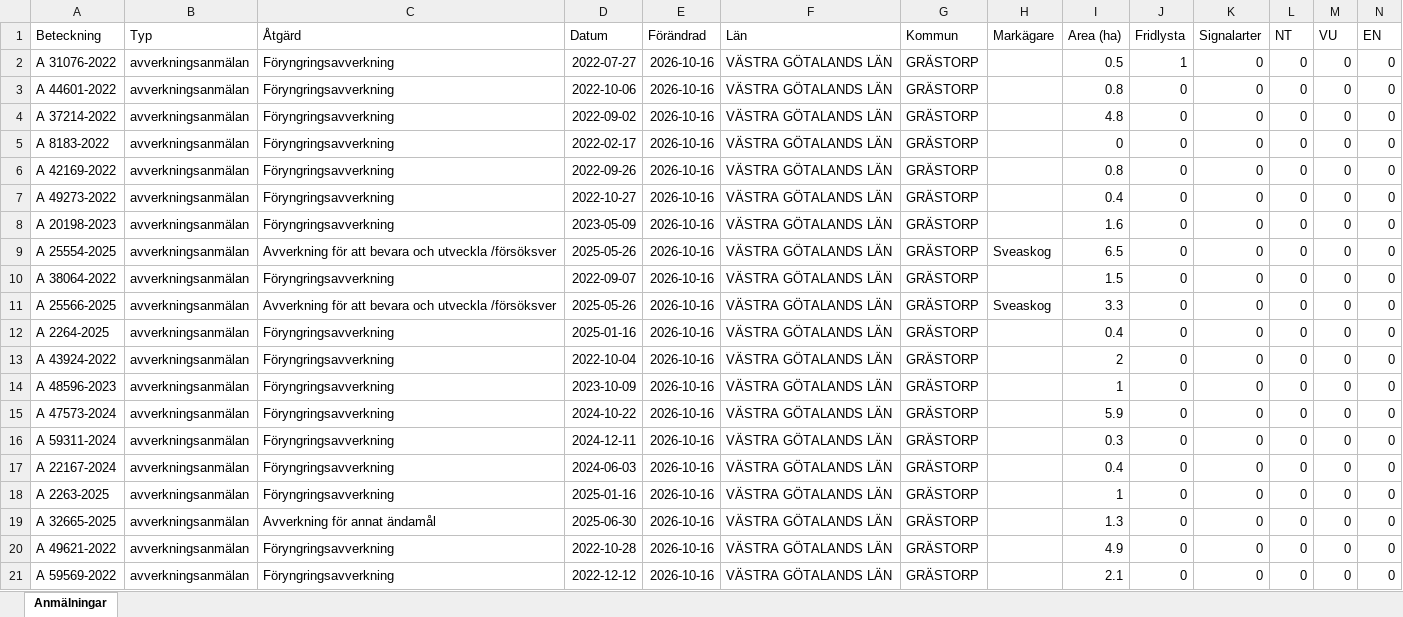
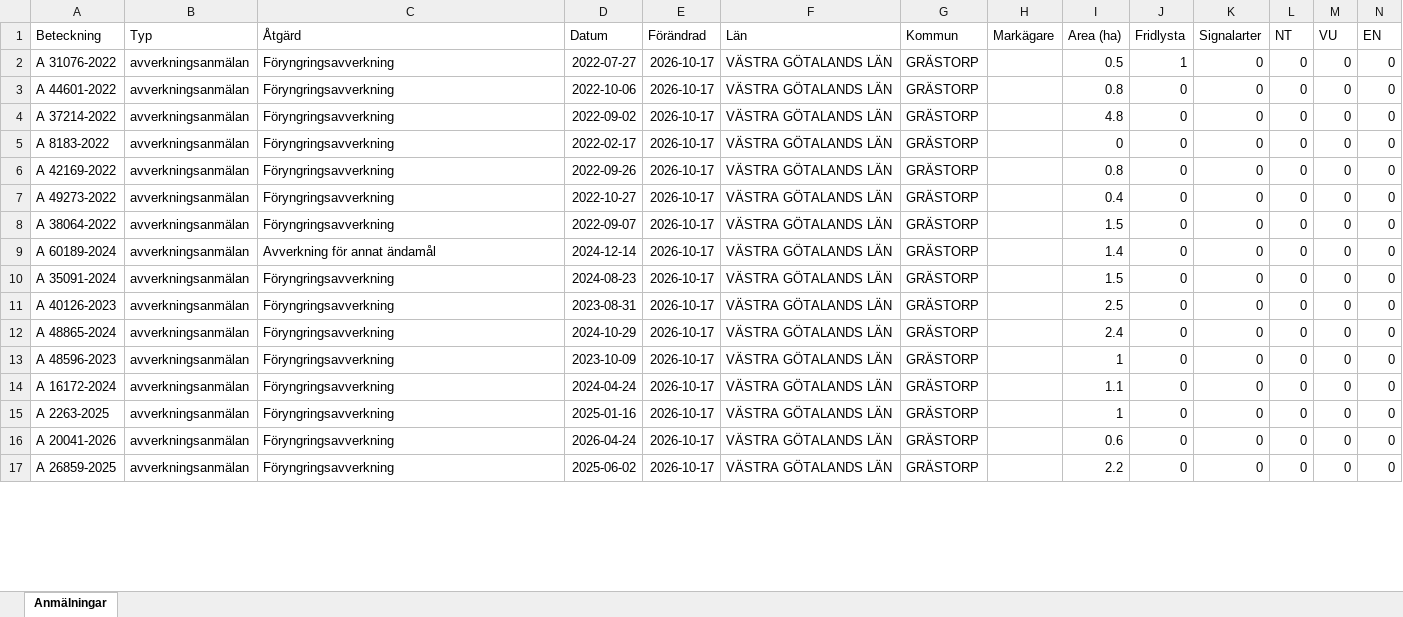
Before and after one commit to klasma/Logging_1444, an Excel workbook: Översikt GRÄSTORP.xlsx, sheet Anmälningar, drawn as a sheet; only a part is shown; values as stored, in another font and other column widths than the file's, no borders; removed rows and columns are numbered as before the commit, all else as after; rows hold the shown columns only; the diff covers the shown part only; the diff names each change by its address in the sheet, - before the commit and + after, or states it on an @@ line.

```diff
--- a/Översikt GRÄSTORP.xlsx (sheet Anmälningar)
+++ b/Översikt GRÄSTORP.xlsx (sheet Anmälningar)
-E2:E7 (Förändrad): 2026-10-16
+E2:E7 (Förändrad): 2026-10-17
-row 8: A 20198-2023 | avverkningsanmälan | Föryngringsavverkning | 2023-05-09 | 2026-10-16 | VÄSTRA GÖTALANDS LÄN | GRÄSTORP |  | 1.6 | 0 | 0 | 0 | 0 | 0
-row 9: A 25554-2025 | avverkningsanmälan | Avverkning för att bevara och utveckla /försöksver | 2025-05-26 | 2026-10-16 | VÄSTRA GÖTALANDS LÄN | GRÄSTORP | Sveaskog | 6.5 | 0 | 0 | 0 | 0 | 0
-E8:E9 (Förändrad): 2026-10-16
+E8:E9 (Förändrad): 2026-10-17
-A9 (Beteckning): A 25566-2025
+A9 (Beteckning): A 60189-2024
-C9 (Åtgärd): Avverkning för att bevara och utveckla /försöksver
+C9 (Åtgärd): Avverkning för annat ändamål
-D9 (Datum): 2025-05-26
+D9 (Datum): 2024-12-14
-H9 (Markägare): Sveaskog
+H9 (Markägare): (empty)
-I9 (Area (ha)): 3.3
+I9 (Area (ha)): 1.4
+row 10: A 35091-2024 | avverkningsanmälan | Föryngringsavverkning | 2024-08-23 | 2026-10-17 | VÄSTRA GÖTALANDS LÄN | GRÄSTORP |  | 1.5 | 0 | 0 | 0 | 0 | 0
-A11 (Beteckning): A 2264-2025
+A11 (Beteckning): A 40126-2023
-D11 (Datum): 2025-01-16
+D11 (Datum): 2023-08-31
-E11:E13 (Förändrad): 2026-10-16
+E11:E13 (Förändrad): 2026-10-17
-I11 (Area (ha)): 0.4
+I11 (Area (ha)): 2.5
-A12 (Beteckning): A 43924-2022
+A12 (Beteckning): A 48865-2024
-D12 (Datum): 2022-10-04
+D12 (Datum): 2024-10-29
-I12 (Area (ha)): 2
+I12 (Area (ha)): 2.4
-row 15: A 47573-2024 | avverkningsanmälan | Föryngringsavverkning | 2024-10-22 | 2026-10-16 | VÄSTRA GÖTALANDS LÄN | GRÄSTORP |  | 5.9 | 0 | 0 | 0 | 0 | 0
-row 16: A 59311-2024 | avverkningsanmälan | Föryngringsavverkning | 2024-12-11 | 2026-10-16 | VÄSTRA GÖTALANDS LÄN | GRÄSTORP |  | 0.3 | 0 | 0 | 0 | 0 | 0
-A14 (Beteckning): A 22167-2024
+A14 (Beteckning): A 16172-2024
-D14 (Datum): 2024-06-03
+D14 (Datum): 2024-04-24
-E14:E15 (Förändrad): 2026-10-16
+E14:E15 (Förändrad): 2026-10-17
-I14 (Area (ha)): 0.4
+I14 (Area (ha)): 1.1
-row 19: A 32665-2025 | avverkningsanmälan | Avverkning för annat ändamål | 2025-06-30 | 2026-10-16 | VÄSTRA GÖTALANDS LÄN | GRÄSTORP |  | 1.3 | 0 | 0 | 0 | 0 | 0
-A16 (Beteckning): A 49621-2022
+A16 (Beteckning): A 20041-2026
-D16 (Datum): 2022-10-28
+D16 (Datum): 2026-04-24
-E16:E17 (Förändrad): 2026-10-16
+E16:E17 (Förändrad): 2026-10-17
-I16 (Area (ha)): 4.9
+I16 (Area (ha)): 0.6
-A17 (Beteckning): A 59569-2022
+A17 (Beteckning): A 26859-2025
-D17 (Datum): 2022-12-12
+D17 (Datum): 2025-06-02
-I17 (Area (ha)): 2.1
+I17 (Area (ha)): 2.2
```
Also changed, not shown: 6 added rows, 2 removed rows and 148 edited cells elsewhere in this sheet, artfynd/A 31076-2022 artfynd.xlsx, 6 other files.
